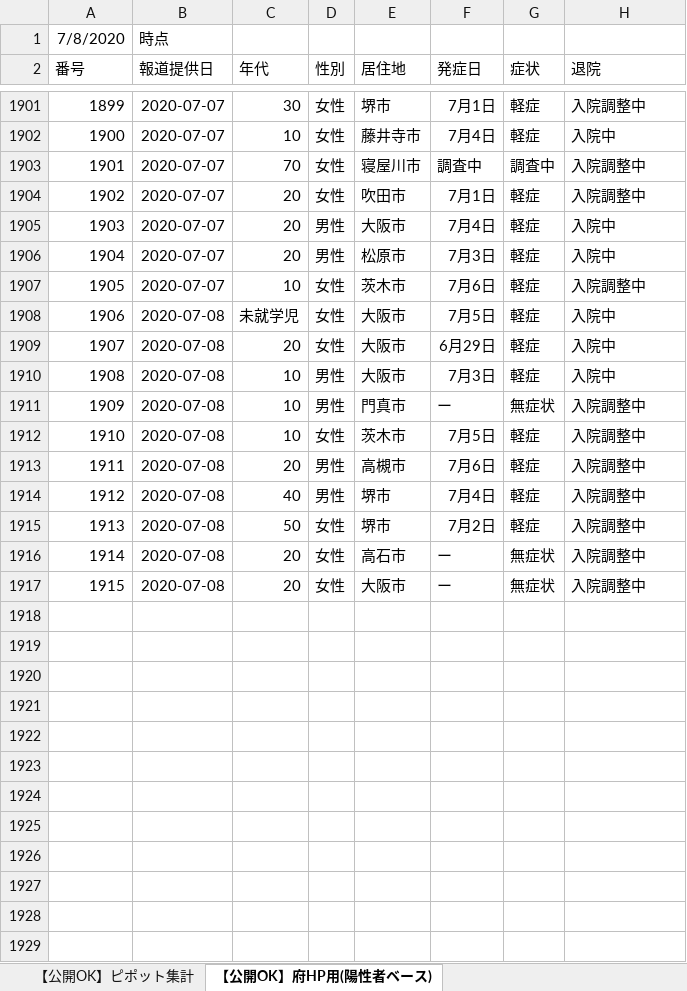
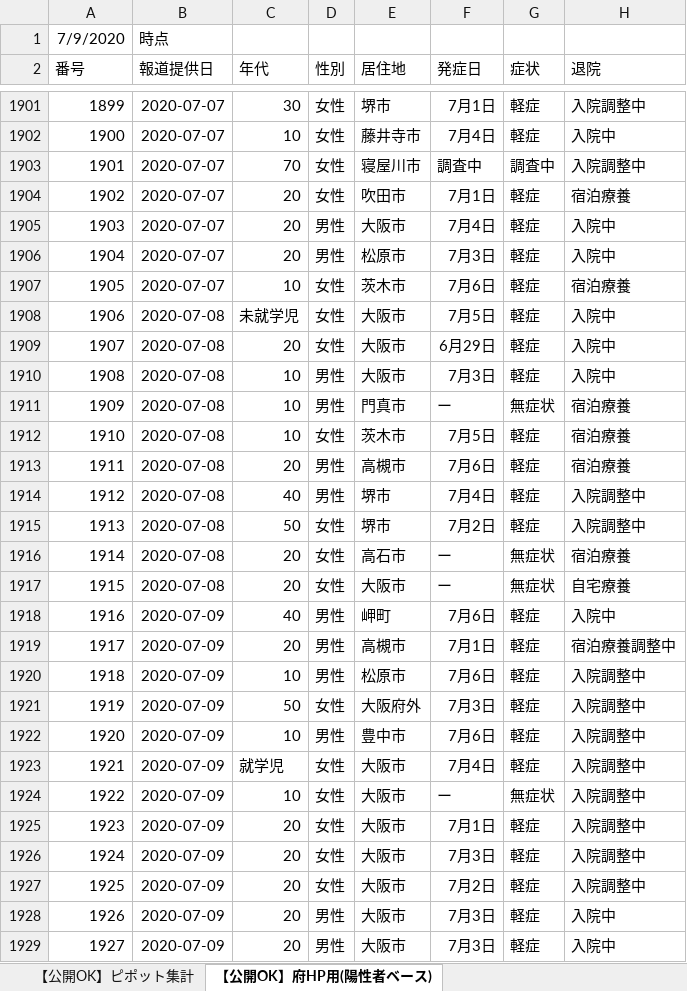
Before and after one commit to y-chan/covid19-tokyo, an Excel workbook: data/patients_and_inspections.xlsx, sheet 【公開OK】府HP用(陽性者ベース), drawn as a sheet; only a part is shown, gaps mark what is left out; values as stored, in another font and other column widths than the file's, no borders; the diff covers the shown part only; the diff names each change by its address in the sheet, - before the commit and + after, or states it on an @@ line.

```diff
--- a/data/patients_and_inspections.xlsx (sheet 【公開OK】府HP用(陽性者ベース))
+++ b/data/patients_and_inspections.xlsx (sheet 【公開OK】府HP用(陽性者ベース))
@@ column A (番号) renumbered in row 1 @@
-H1904 (退院): 入院調整中
+H1904 (退院): 宿泊療養
-H1907 (退院): 入院調整中
+H1907 (退院): 宿泊療養
-H1911:H1913 (退院): 入院調整中
+H1911:H1913 (退院): 宿泊療養
-H1916 (退院): 入院調整中
+H1916 (退院): 宿泊療養
-H1917 (退院): 入院調整中
+H1917 (退院): 自宅療養
+row 1918: 1916 | 2020-07-09 | 40 | 男性 | 岬町 | 7月6日 | 軽症 | 入院中
+row 1919: 1917 | 2020-07-09 | 20 | 男性 | 高槻市 | 7月1日 | 軽症 | 宿泊療養調整中
+row 1920: 1918 | 2020-07-09 | 10 | 男性 | 松原市 | 7月6日 | 軽症 | 入院調整中
+row 1921: 1919 | 2020-07-09 | 50 | 女性 | 大阪府外 | 7月3日 | 軽症 | 入院調整中
+row 1922: 1920 | 2020-07-09 | 10 | 男性 | 豊中市 | 7月6日 | 軽症 | 入院調整中
+row 1923: 1921 | 2020-07-09 | 就学児 | 女性 | 大阪市 | 7月4日 | 軽症 | 入院調整中
+row 1924: 1922 | 2020-07-09 | 10 | 女性 | 大阪市 | ー | 無症状 | 入院調整中
+row 1925: 1923 | 2020-07-09 | 20 | 女性 | 大阪市 | 7月1日 | 軽症 | 入院調整中
+row 1926: 1924 | 2020-07-09 | 20 | 女性 | 大阪市 | 7月3日 | 軽症 | 入院調整中
+row 1927: 1925 | 2020-07-09 | 20 | 女性 | 大阪市 | 7月2日 | 軽症 | 入院調整中
+row 1928: 1926 | 2020-07-09 | 20 | 男性 | 大阪市 | 7月3日 | 軽症 | 入院中
+row 1929: 1927 | 2020-07-09 | 20 | 男性 | 大阪市 | 7月3日 | 軽症 | 入院中
```
Also changed, not shown: 18 added rows and 31 edited cells elsewhere in this sheet, sheet 【公開OK】コロナサイト用（日付ベース）, sheet 【公開OK】ピポット集計, data/contacts1.xlsx, data/contacts2.xlsx, 1 other file.
